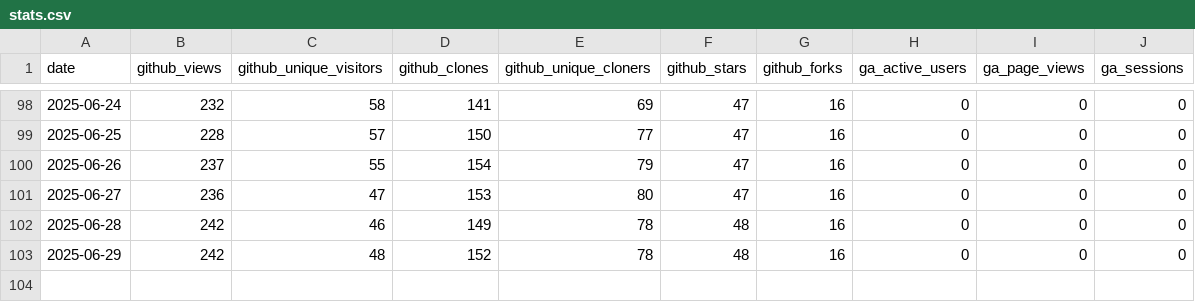
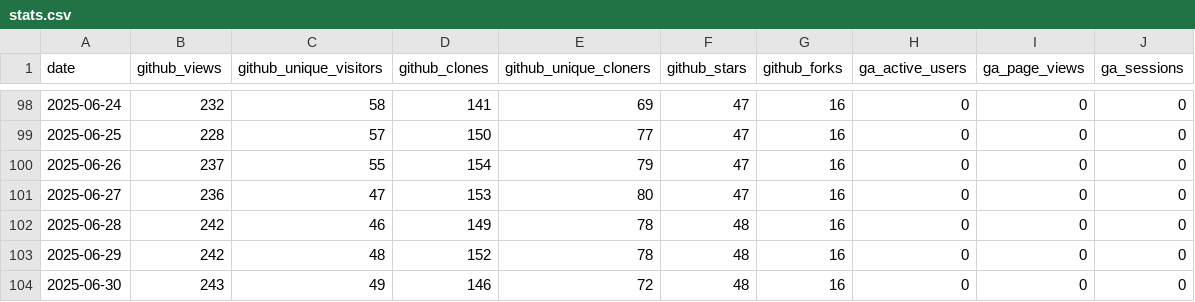
Before and after one commit to vedansh-5/gofannon, a CSV file: website/community/stats.csv, drawn as a sheet; only a part is shown, gaps mark what is left out.

```diff
--- a/website/community/stats.csv
+++ b/website/community/stats.csv
@@ -103 +103,2 @@ date,github_views,github_unique_visitors,github_clones,github_unique_cloners,git
 2025-06-29,242,48,152,78,48,16,0,0,0
+2025-06-30,243,49,146,72,48,16,0,0,0
```
